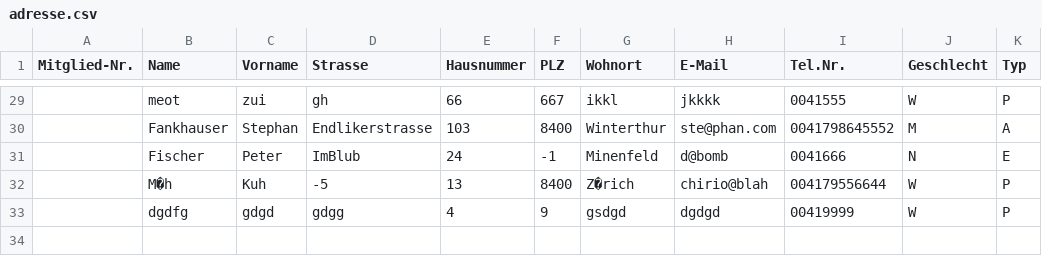
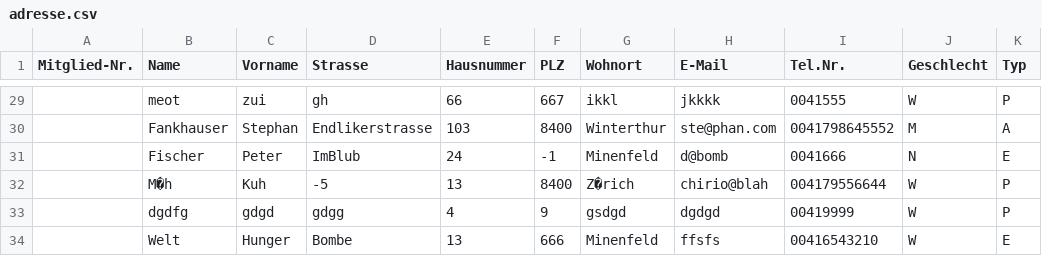
Before and after one commit to bbz-software-engineering-sys23a/Projekt_Mailer, a CSV file: cmake-build-debug/adresse.csv, drawn as a sheet; only a part is shown, gaps mark what is left out.

```diff
--- a/cmake-build-debug/adresse.csv
+++ b/cmake-build-debug/adresse.csv
@@ -33 +33,2 @@ Mitglied-Nr.;Name;Vorname;Strasse;Hausnummer;PLZ;Wohnort;E-Mail;Tel.Nr.;Geschlec
 ;dgdfg;gdgd;gdgg;4;9;gsdgd;dgdgd;00419999;W;P
+;Welt;Hunger;Bombe;13;666;Minenfeld;ffsfs;00416543210;W;E
```
Also changed, not shown: 4 other files.
